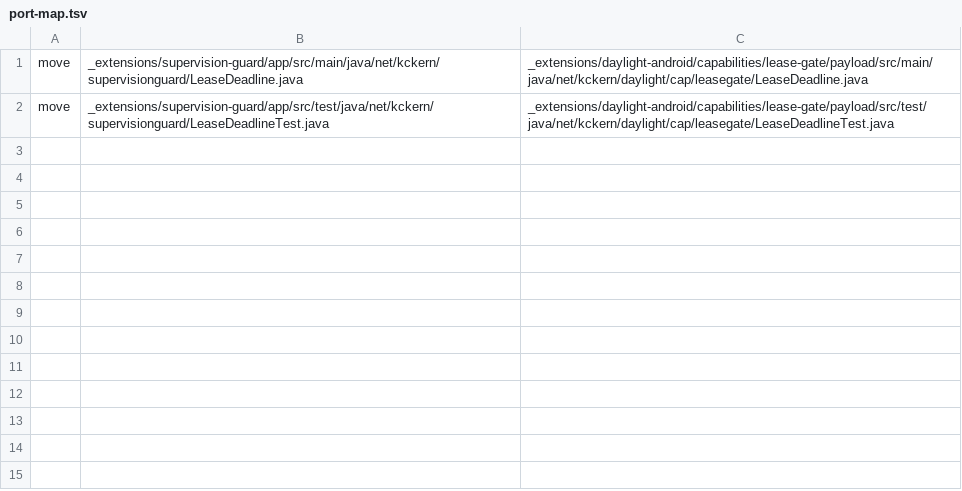
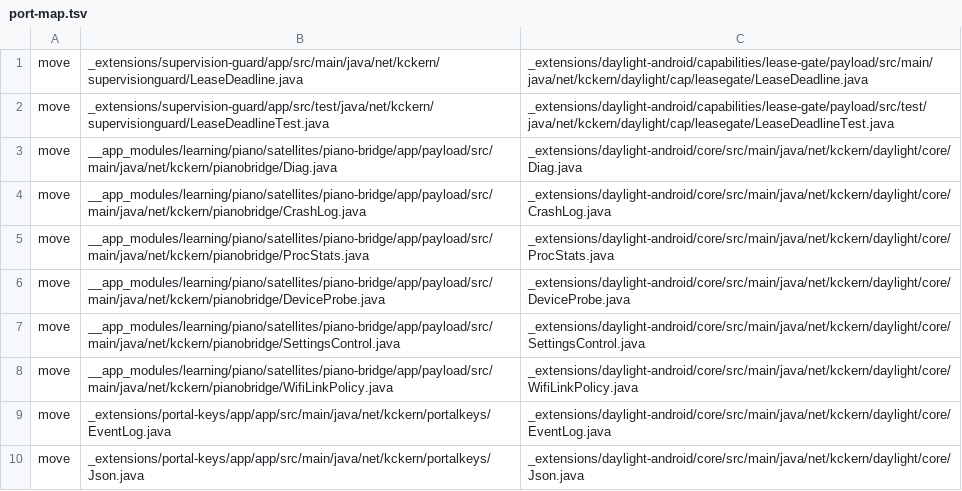
Before and after one commit to kckern/DaylightStation, a TSV file: _extensions/daylight-android/tools/port-map.tsv, drawn as a sheet.

```diff
--- a/_extensions/daylight-android/tools/port-map.tsv
+++ b/_extensions/daylight-android/tools/port-map.tsv
@@ -2 +2,9 @@ move	_extensions/supervision-guard/app/src/main/java/net/kckern/supervisionguard
 move	_extensions/supervision-guard/app/src/test/java/net/kckern/supervisionguard/LeaseDeadlineTest.java	_extensions/daylight-android/capabilities/lease-gate/payload/src/test/java/net/kckern/daylight/cap/leasegate/LeaseDeadlineTest.java	
+move	__app_modules/learning/piano/satellites/piano-bridge/app/payload/src/main/java/net/kckern/pianobridge/Diag.java	_extensions/daylight-android/core/src/main/java/net/kckern/daylight/core/Diag.java	
+move	__app_modules/learning/piano/satellites/piano-bridge/app/payload/src/main/java/net/kckern/pianobridge/CrashLog.java	_extensions/daylight-android/core/src/main/java/net/kckern/daylight/core/CrashLog.java	
+move	__app_modules/learning/piano/satellites/piano-bridge/app/payload/src/main/java/net/kckern/pianobridge/ProcStats.java	_extensions/daylight-android/core/src/main/java/net/kckern/daylight/core/ProcStats.java	
+move	__app_modules/learning/piano/satellites/piano-bridge/app/payload/src/main/java/net/kckern/pianobridge/DeviceProbe.java	_extensions/daylight-android/core/src/main/java/net/kckern/daylight/core/DeviceProbe.java	
+move	__app_modules/learning/piano/satellites/piano-bridge/app/payload/src/main/java/net/kckern/pianobridge/SettingsControl.java	_extensions/daylight-android/core/src/main/java/net/kckern/daylight/core/SettingsControl.java	
+move	__app_modules/learning/piano/satellites/piano-bridge/app/payload/src/main/java/net/kckern/pianobridge/WifiLinkPolicy.java	_extensions/daylight-android/core/src/main/java/net/kckern/daylight/core/WifiLinkPolicy.java	
+move	_extensions/portal-keys/app/app/src/main/java/net/kckern/portalkeys/EventLog.java	_extensions/daylight-android/core/src/main/java/net/kckern/daylight/core/EventLog.java	
+move	_extensions/portal-keys/app/app/src/main/java/net/kckern/portalkeys/Json.java	_extensions/daylight-android/core/src/main/java/net/kckern/daylight/core/Json.java	
```
Also changed, not shown: 8 other files.
